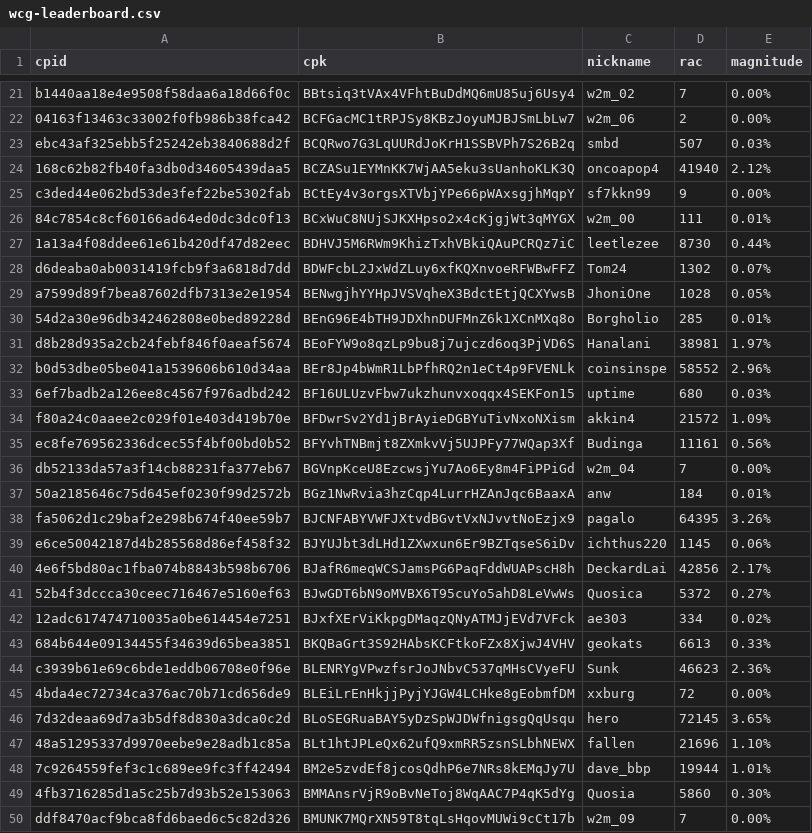
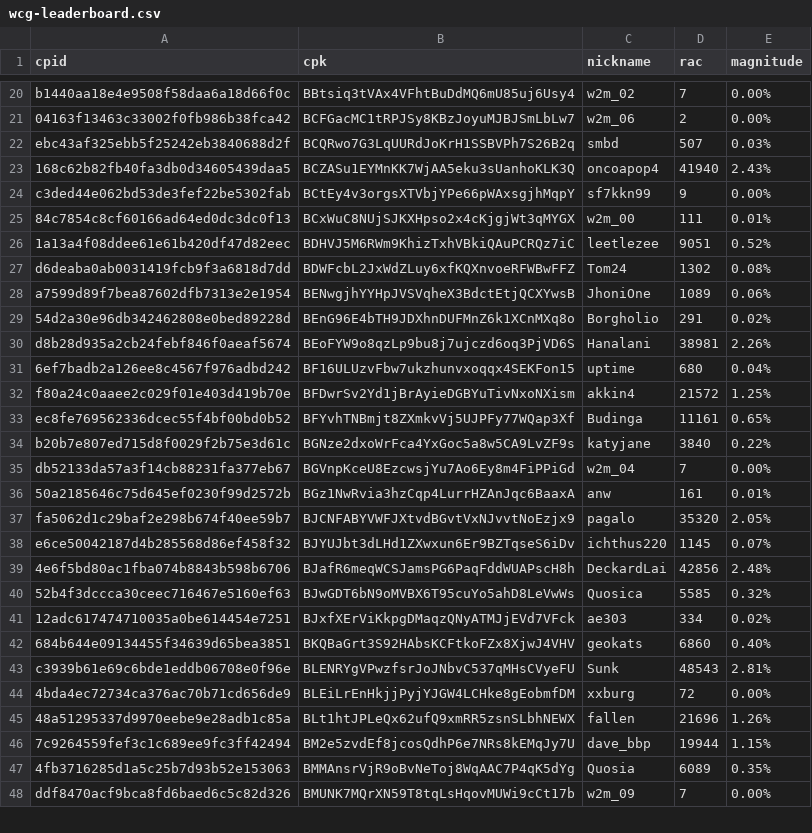
Before and after one commit to biblepay-community/bbp_stats, a CSV file: wcg-leaderboard.csv, drawn as a sheet; only a part is shown, gaps mark what is left out; the diff covers the shown part only.

```diff
--- a/wcg-leaderboard.csv
+++ b/wcg-leaderboard.csv
@@ -23,28 +22,27 @@ b1440aa18e4e9508f58daa6a18d66f0c,BBtsiq3tVAx4VFhtBuDdMQ6mU85uj6Usy4,w2m_02,7,0.0
 ebc43af325ebb5f25242eb3840688d2f,BCQRwo7G3LqUURdJoKrH1SSBVPh7S26B2q,smbd,507,0.03%
-168c62b82fb40fa3db0d34605439daa5,BCZASu1EYMnKK7WjAA5eku3sUanhoKLK3Q,oncoapop4,41940,2.12%
+168c62b82fb40fa3db0d34605439daa5,BCZASu1EYMnKK7WjAA5eku3sUanhoKLK3Q,oncoapop4,41940,2.43%
 c3ded44e062bd53de3fef22be5302fab,BCtEy4v3orgsXTVbjYPe66pWAxsgjhMqpY,sf7kkn99,9,0.00%
 84c7854c8cf60166ad64ed0dc3dc0f13,BCxWuC8NUjSJKXHpso2x4cKjgjWt3qMYGX,w2m_00,111,0.01%
-1a13a4f08ddee61e61b420df47d82eec,BDHVJ5M6RWm9KhizTxhVBkiQAuPCRQz7iC,leetlezee,8730,0.44%
-d6deaba0ab0031419fcb9f3a6818d7dd,BDWFcbL2JxWdZLuy6xfKQXnvoeRFWBwFFZ,Tom24,1302,0.07%
-a7599d89f7bea87602dfb7313e2e1954,BENwgjhYYHpJVSVqheX3BdctEtjQCXYwsB,JhoniOne,1028,0.05%
-54d2a30e96db342462808e0bed89228d,BEnG96E4bTH9JDXhnDUFMnZ6k1XCnMXq8o,Borgholio,285,0.01%
-d8b28d935a2cb24febf846f0aeaf5674,BEoFYW9o8qzLp9bu8j7ujczd6oq3PjVD6S,Hanalani,38981,1.97%
-b0d53dbe05be041a1539606b610d34aa,BEr8Jp4bWmR1LbPfhRQ2n1eCt4p9FVENLk,coinsinspe,58552,2.96%
-6ef7badb2a126ee8c4567f976adbd242,BF16ULUzvFbw7ukzhunvxoqqx4SEKFon15,uptime,680,0.03%
-f80a24c0aaee2c029f01e403d419b70e,BFDwrSv2Yd1jBrAyieDGBYuTivNxoNXism,akkin4,21572,1.09%
-ec8fe769562336dcec55f4bf00bd0b52,BFYvhTNBmjt8ZXmkvVj5UJPFy77WQap3Xf,Budinga,11161,0.56%
+1a13a4f08ddee61e61b420df47d82eec,BDHVJ5M6RWm9KhizTxhVBkiQAuPCRQz7iC,leetlezee,9051,0.52%
+d6deaba0ab0031419fcb9f3a6818d7dd,BDWFcbL2JxWdZLuy6xfKQXnvoeRFWBwFFZ,Tom24,1302,0.08%
+a7599d89f7bea87602dfb7313e2e1954,BENwgjhYYHpJVSVqheX3BdctEtjQCXYwsB,JhoniOne,1089,0.06%
+54d2a30e96db342462808e0bed89228d,BEnG96E4bTH9JDXhnDUFMnZ6k1XCnMXq8o,Borgholio,291,0.02%
+d8b28d935a2cb24febf846f0aeaf5674,BEoFYW9o8qzLp9bu8j7ujczd6oq3PjVD6S,Hanalani,38981,2.26%
+6ef7badb2a126ee8c4567f976adbd242,BF16ULUzvFbw7ukzhunvxoqqx4SEKFon15,uptime,680,0.04%
+f80a24c0aaee2c029f01e403d419b70e,BFDwrSv2Yd1jBrAyieDGBYuTivNxoNXism,akkin4,21572,1.25%
+ec8fe769562336dcec55f4bf00bd0b52,BFYvhTNBmjt8ZXmkvVj5UJPFy77WQap3Xf,Budinga,11161,0.65%
+b20b7e807ed715d8f0029f2b75e3d61c,BGNze2dxoWrFca4YxGoc5a8w5CA9LvZF9s,katyjane,3840,0.22%
 db52133da57a3f14cb88231fa377eb67,BGVnpKceU8EzcwsjYu7Ao6Ey8m4FiPPiGd,w2m_04,7,0.00%
-50a2185646c75d645ef0230f99d2572b,BGz1NwRvia3hzCqp4LurrHZAnJqc6BaaxA,anw,184,0.01%
-fa5062d1c29baf2e298b674f40ee59b7,BJCNFABYVWFJXtvdBGvtVxNJvvtNoEzjx9,pagalo,64395,3.26%
-e6ce50042187d4b285568d86ef458f32,BJYUJbt3dLHd1ZXwxun6Er9BZTqseS6iDv,ichthus220,1145,0.06%
-4e6f5bd80ac1fba074b8843b598b6706,BJafR6meqWCSJamsPG6PaqFddWUAPscH8h,DeckardLai,42856,2.17%
-52b4f3dccca30ceec716467e5160ef63,BJwGDT6bN9oMVBX6T95cuYo5ahD8LeVwWs,Quosica,5372,0.27%
+50a2185646c75d645ef0230f99d2572b,BGz1NwRvia3hzCqp4LurrHZAnJqc6BaaxA,anw,161,0.01%
+fa5062d1c29baf2e298b674f40ee59b7,BJCNFABYVWFJXtvdBGvtVxNJvvtNoEzjx9,pagalo,35320,2.05%
+e6ce50042187d4b285568d86ef458f32,BJYUJbt3dLHd1ZXwxun6Er9BZTqseS6iDv,ichthus220,1145,0.07%
+4e6f5bd80ac1fba074b8843b598b6706,BJafR6meqWCSJamsPG6PaqFddWUAPscH8h,DeckardLai,42856,2.48%
+52b4f3dccca30ceec716467e5160ef63,BJwGDT6bN9oMVBX6T95cuYo5ahD8LeVwWs,Quosica,5585,0.32%
 12adc617474710035a0be614454e7251,BJxfXErViKkpgDMaqzQNyATMJjEVd7VFck,ae303,334,0.02%
-684b644e09134455f34639d65bea3851,BKQBaGrt3S92HAbsKCFtkoFZx8XjwJ4VHV,geokats,6613,0.33%
-c3939b61e69c6bde1eddb06708e0f96e,BLENRYgVPwzfsrJoJNbvC537qMHsCVyeFU,Sunk,46623,2.36%
+684b644e09134455f34639d65bea3851,BKQBaGrt3S92HAbsKCFtkoFZx8XjwJ4VHV,geokats,6860,0.40%
+c3939b61e69c6bde1eddb06708e0f96e,BLENRYgVPwzfsrJoJNbvC537qMHsCVyeFU,Sunk,48543,2.81%
 4bda4ec72734ca376ac70b71cd656de9,BLEiLrEnHkjjPyjYJGW4LCHke8gEobmfDM,xxburg,72,0.00%
-7d32deaa69d7a3b5df8d830a3dca0c2d,BLoSEGRuaBAY5yDzSpWJDWfnigsgQqUsqu,hero,72145,3.65%
-48a51295337d9970eebe9e28adb1c85a,BLt1htJPLeQx62ufQ9xmRR5zsnSLbhNEWX,fallen,21696,1.10%
-7c9264559fef3c1c689ee9fc3ff42494,BM2e5zvdEf8jcosQdhP6e7NRs8kEMqJy7U,dave_bbp,19944,1.01%
-4fb3716285d1a5c25b7d93b52e153063,BMMAnsrVjR9oBvNeToj8WqAAC7P4qK5dYg,Quosia,5860,0.30%
+48a51295337d9970eebe9e28adb1c85a,BLt1htJPLeQx62ufQ9xmRR5zsnSLbhNEWX,fallen,21696,1.26%
+7c9264559fef3c1c689ee9fc3ff42494,BM2e5zvdEf8jcosQdhP6e7NRs8kEMqJy7U,dave_bbp,19944,1.15%
+4fb3716285d1a5c25b7d93b52e153063,BMMAnsrVjR9oBvNeToj8WqAAC7P4qK5dYg,Quosia,6089,0.35%
 ddf8470acf9bca8fd6baed6c5c82d326,BMUNK7MQrXN59T8tqLsHqovMUWi9cCt17b,w2m_09,7,0.00%
```
Also changed, not shown: 2 added rows, 2 removed rows and 20 edited cells elsewhere in this file, dwssummary.csv, reward.csv, 1 other file.
